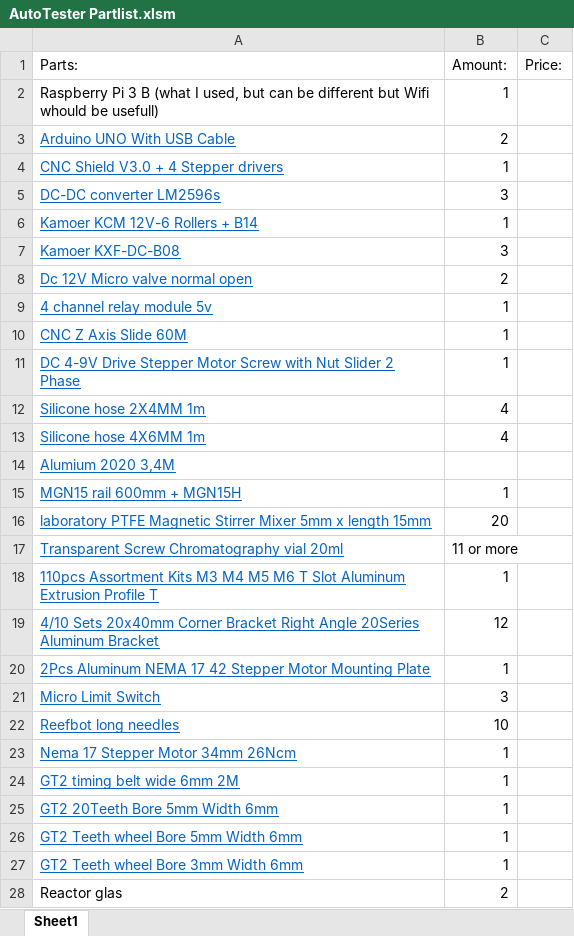
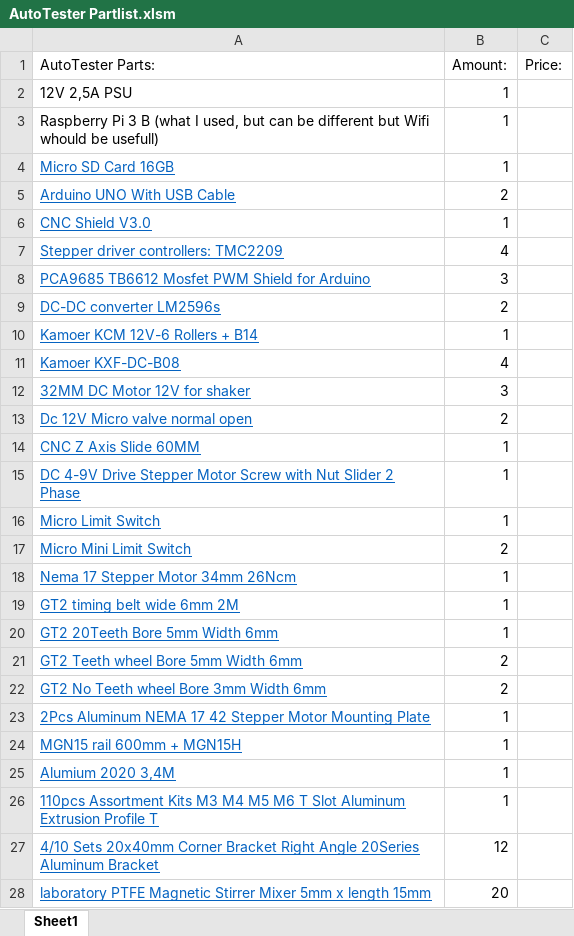
Before and after one commit to catweazle0172/AutomaticWaterTester, an Excel workbook: AutoTester Partlist.xlsm, sheet Sheet1, drawn as a sheet; only a part is shown; the shorter side is filled out with more unchanged rows; values as stored, in another font and other column widths than the file's, no borders; table styles not drawn; removed rows and columns are numbered as before the commit, all else as after; the diff covers the shown part only; the diff names each change by its address in the sheet, - before the commit and + after, or states it on an @@ line.

```diff
--- a/AutoTester Partlist.xlsm (sheet Sheet1)
+++ b/AutoTester Partlist.xlsm (sheet Sheet1)
-A1: Parts:
+A1: AutoTester Parts:
+row 2: 12V 2,5A PSU | 1
+row 4: Micro SD Card 16GB | 1
-A6 (AutoTester Parts:): CNC Shield V3.0 + 4 Stepper drivers
+A6 (AutoTester Parts:): CNC Shield V3.0
+row 7: Stepper driver controllers: TMC2209 | 4
+row 8: PCA9685 TB6612 Mosfet PWM Shield for Arduino | 3
-B9 (Amount:): 3
+B9 (Amount:): 2
-B11 (Amount:): 3
+B11 (Amount:): 4
+row 12: 32MM DC Motor 12V for shaker | 3
-row 9: 4 channel relay module 5v | 1
-A14 (AutoTester Parts:): CNC Z Axis Slide 60M
+A14 (AutoTester Parts:): CNC Z Axis Slide 60MM
@@ row 12 moved to row 32: Silicone hose 2X4MM 1m @@
@@ row 13 moved to row 33: Silicone hose 4X6MM 1m @@
-row 14: Alumium 2020 3,4M
-row 17: Transparent Screw Chromatography vial 20ml | 11 or more
-row 20: 2Pcs Aluminum NEMA 17 42 Stepper Motor Mounting Plate | 1
-B16 (Amount:): 3
+B16 (Amount:): 1
@@ row 22 moved to row 39: Reefbot long needles @@
+row 17: Micro Mini Limit Switch | 2
-B21 (Amount:): 1
+B21 (Amount:): 2
+row 22: GT2 No Teeth wheel Bore 3mm Width 6mm | 2
-A23 (AutoTester Parts:): GT2 Teeth wheel Bore 3mm Width 6mm
+A23 (AutoTester Parts:): 2Pcs Aluminum NEMA 17 42 Stepper Motor Mounting Plate
@@ row 15 moved to row 24: MGN15 rail 600mm + MGN15H @@
+row 25: Alumium 2020 3,4M | 1
@@ row 18 moved to row 26: 110pcs Assortment Kits M3 M4 M5 M6 T Slo… @@
@@ row 19 moved to row 27: 4/10 Sets 20x40mm Corner Bracket Right A… @@
@@ row 16 moved to row 28: laboratory PTFE Magnetic Stirrer Mixer 5… @@
```
Also changed, not shown: 25 added rows, 1 removed row, 4 edited cells and cell formats elsewhere in this sheet, 25 other files.
